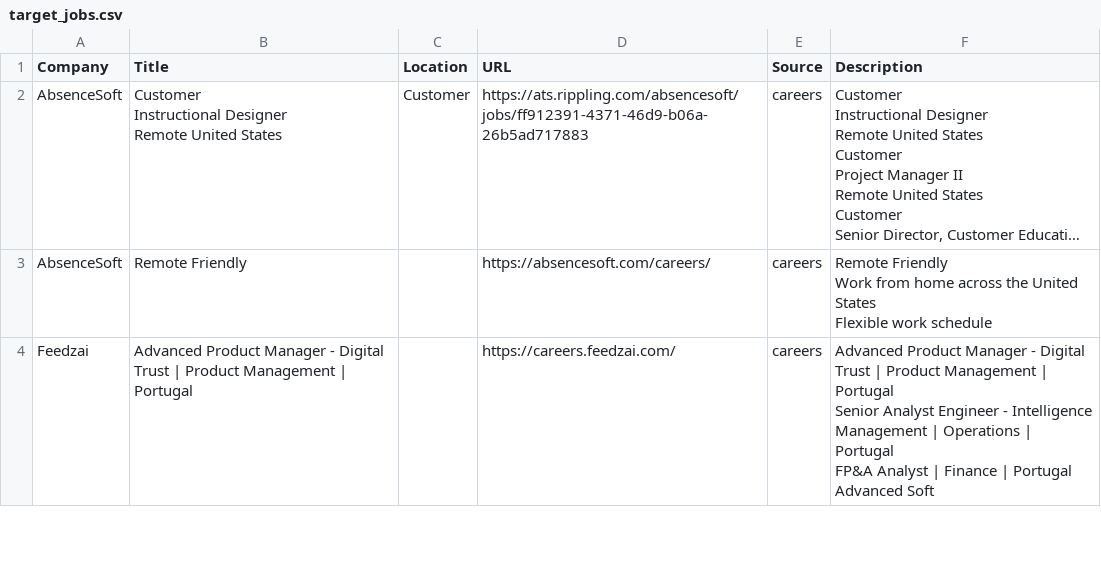
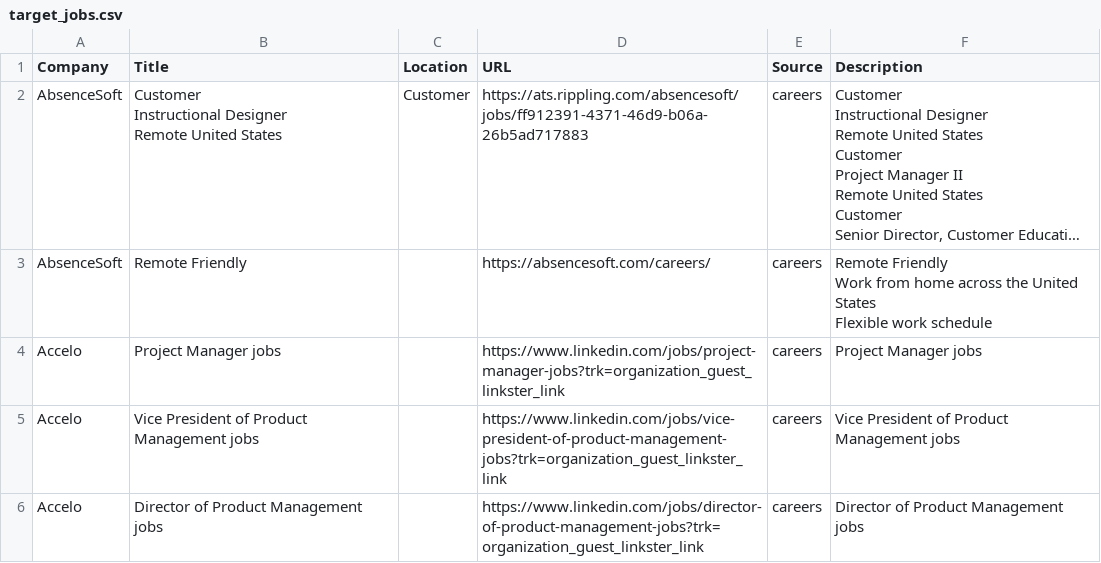
Before and after one commit to starstead/job-scraper, a CSV file: results/target_jobs.csv, drawn as a sheet; only a part is shown; long unchanged cells end in …; removed rows and columns are numbered as before the commit, all else as after; ↵ is a line break in a cell; the diff covers the shown part only; the diff names each change by its address in the sheet, - before the commit and + after, or states it on an @@ line.

```diff
--- a/results/target_jobs.csv
+++ b/results/target_jobs.csv
-row 4: Feedzai | Advanced Product Manager - Digital Trust | Product Management | Portugal |  | https://careers.feedzai.com/ | careers | Advanced Product Manager - Digital Trust | Product Management | Portugal ↵ Senior Analyst Engineer - Intelligence Management | Operations | Portugal ↵ FP&A Analyst | Finance | Portugal ↵ Advanced Soft
+row 4: Accelo | Project Manager jobs |  | https://www.linkedin.com/jobs/project-manager-jobs?trk=organization_guest_linkster_link | careers | Project Manager jobs
+row 5: Accelo | Vice President of Product Management jobs |  | https://www.linkedin.com/jobs/vice-president-of-product-management-jobs?trk=organization_guest_linkster_link | careers | Vice President of Product Management jobs
+row 6: Accelo | Director of Product Management jobs |  | https://www.linkedin.com/jobs/director-of-product-management-jobs?trk=organization_guest_linkster_link | careers | Director of Product Management jobs
```
Also changed, not shown: 4 added rows, 2 removed rows and 2 edited cells elsewhere in this file, 1 other file.
